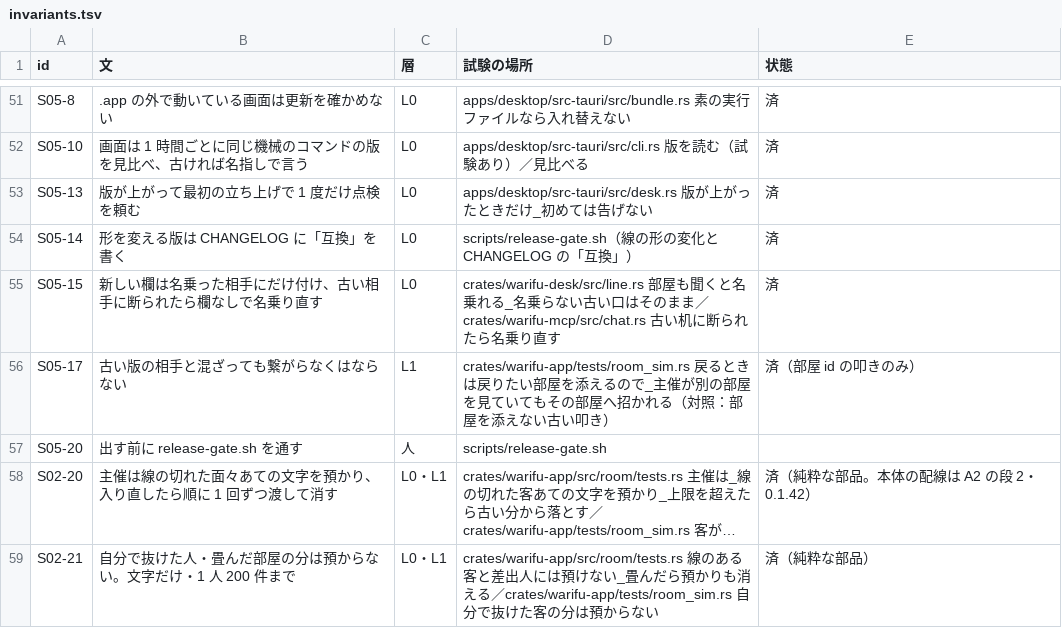
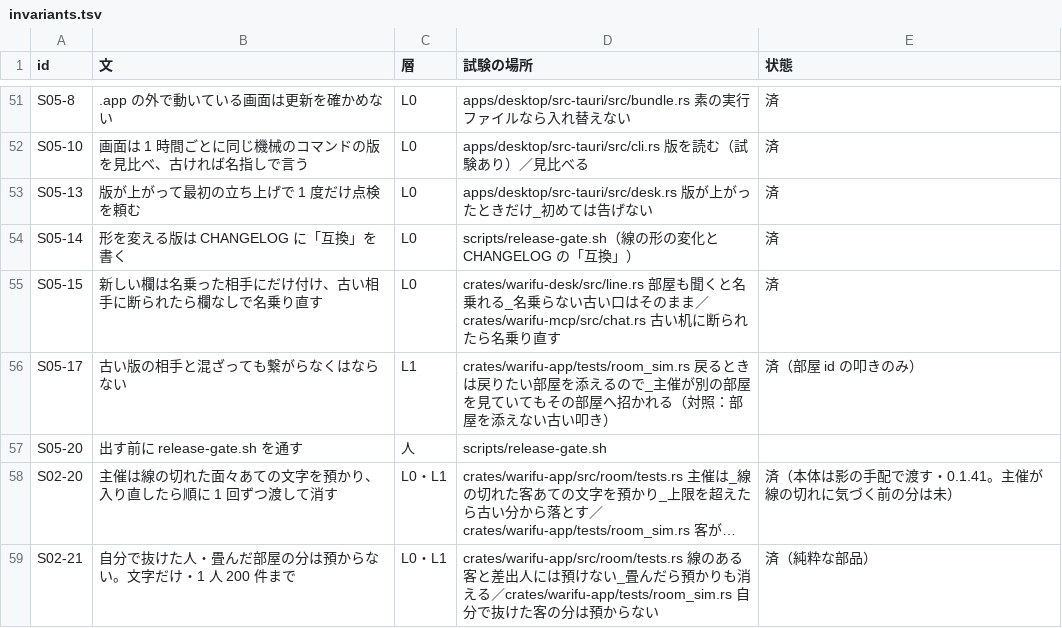
Before and after one commit to meta-taro/warifu, a TSV file: docs/spec/invariants.tsv, drawn as a sheet; only a part is shown, gaps mark what is left out; long unchanged cells end in …; the diff names each change by its address in the sheet, - before the commit and + after, or states it on an @@ line.

```diff
--- a/docs/spec/invariants.tsv
+++ b/docs/spec/invariants.tsv
-E58 (状態): 済（純粋な部品。本体の配線は A2 の段 2・0.1.42）
+E58 (状態): 済（本体は影の手配で渡す・0.1.41。主催が線の切れに気づく前の分は未）
```
Also changed, not shown: 4 other files.
